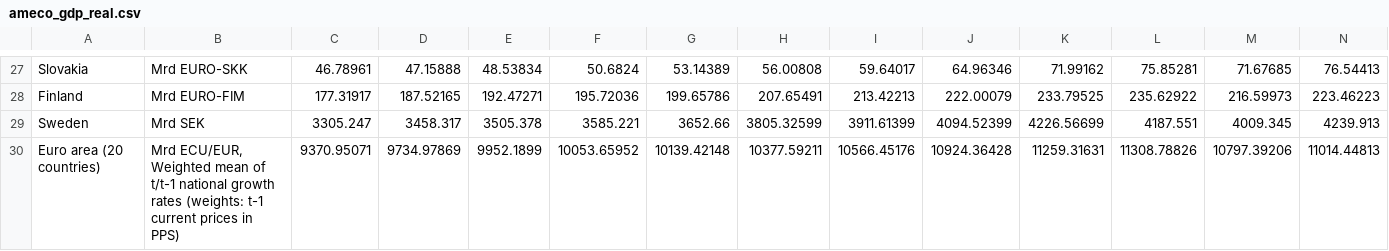
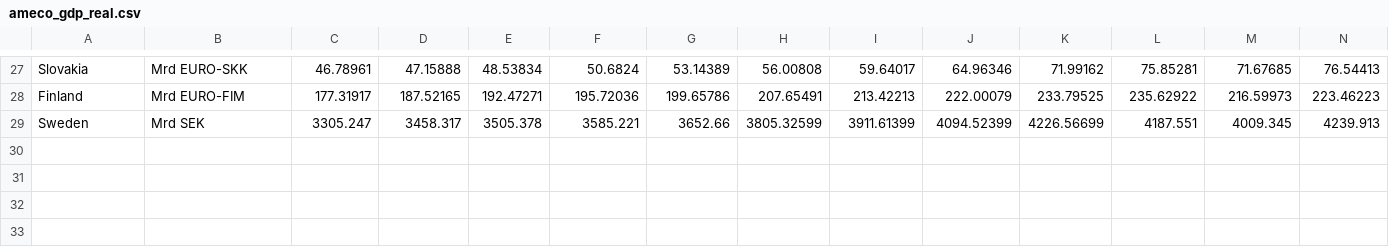
Before and after one commit to pbberlin/ecb-monitor-website, a CSV file: static/dl/ameco_gdp_real.csv, drawn as a sheet; only a part is shown, gaps mark what is left out; rows hold the shown columns only; the diff names each change by its address in the sheet, - before the commit and + after, or states it on an @@ line.

Commit message:
ameco-eurostat update 2026-02-27 02:15:09 ecb-watch

```diff
--- a/static/dl/ameco_gdp_real.csv
+++ b/static/dl/ameco_gdp_real.csv
-row 30: Euro area (20 countries) | Mrd ECU/EUR, Weighted mean of t/t-1 national growth rates (weights: t-1 current prices in PPS) | 9370.95071 | 9734.97869 | 9952.1899 | 10053.65952 | 10139.42148 | 10377.59211 | 10566.45176 | 10924.36428 | 11259.31631 | 11308.78826 | 10797.39206 | 11014.44813
```
Also changed, not shown: static/dl/ameco_gdp_growth.csv, 1 other file.
